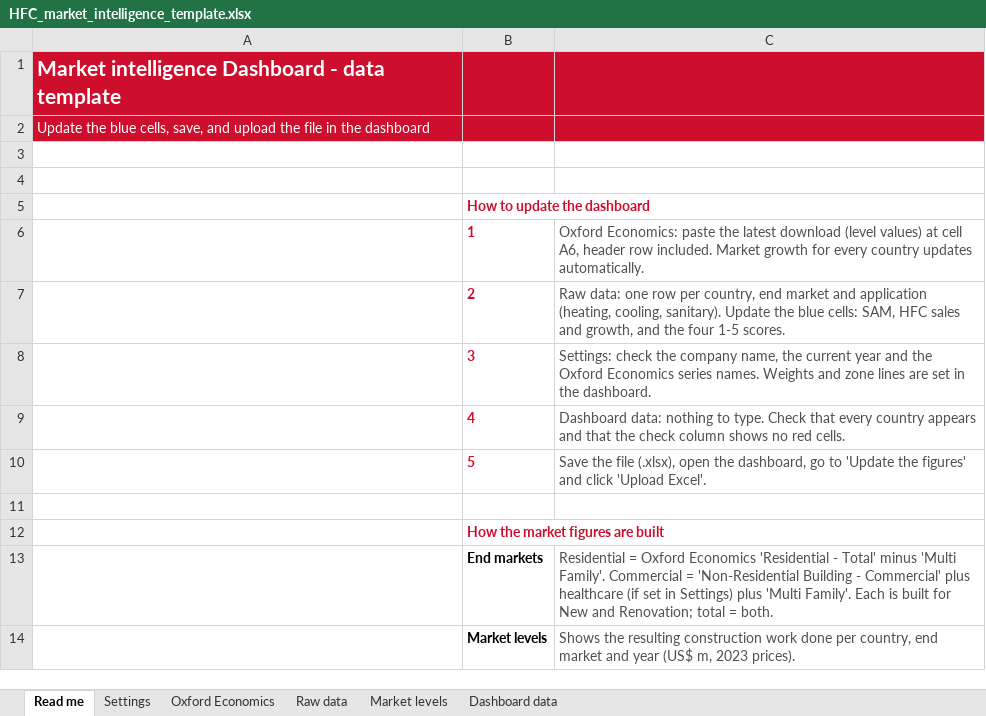
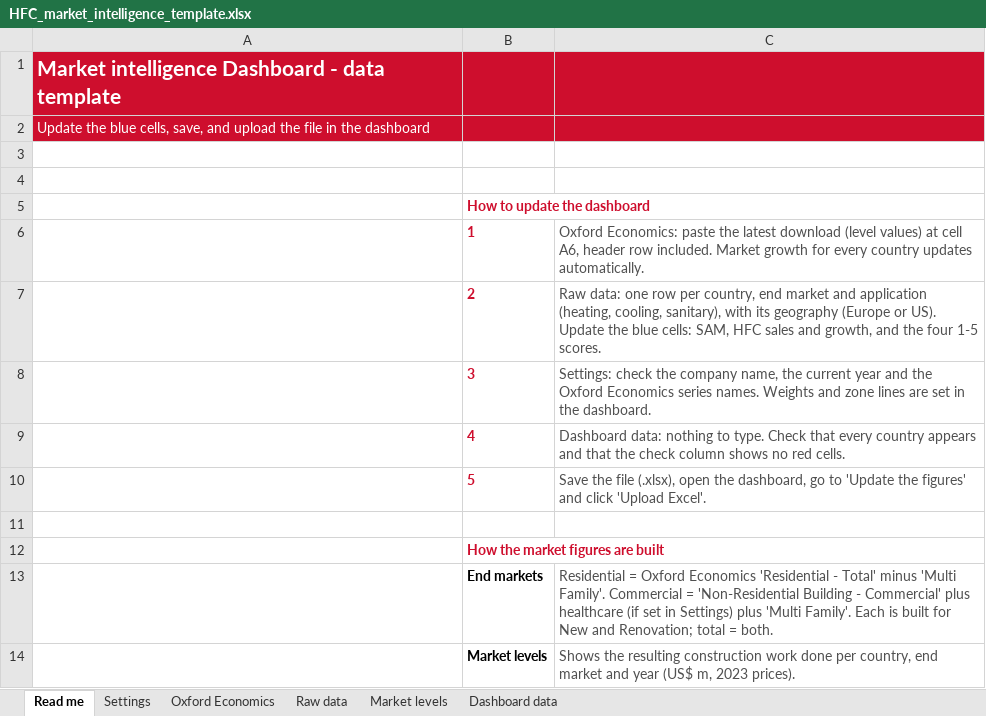
Before and after one commit to martinrueda-hash/HFC, an Excel workbook: templates/HFC_market_intelligence_template.xlsx, sheet Read me, drawn as a sheet; only a part is shown; values as stored, in another font and other column widths than the file's, no borders; the diff names each change by its address in the sheet, - before the commit and + after, or states it on an @@ line.

```diff
--- a/templates/HFC_market_intelligence_template.xlsx (sheet Read me)
+++ b/templates/HFC_market_intelligence_template.xlsx (sheet Read me)
-C7: …(heating, cooling, sanitary). Update the…
+C7: …(heating, cooling, sanitary), with its geography (Europe or US). Update the…
```
Also changed, not shown: sheet Dashboard data, sheet Raw data, sheet Market levels, formulas that keep their value, 5 other files.
